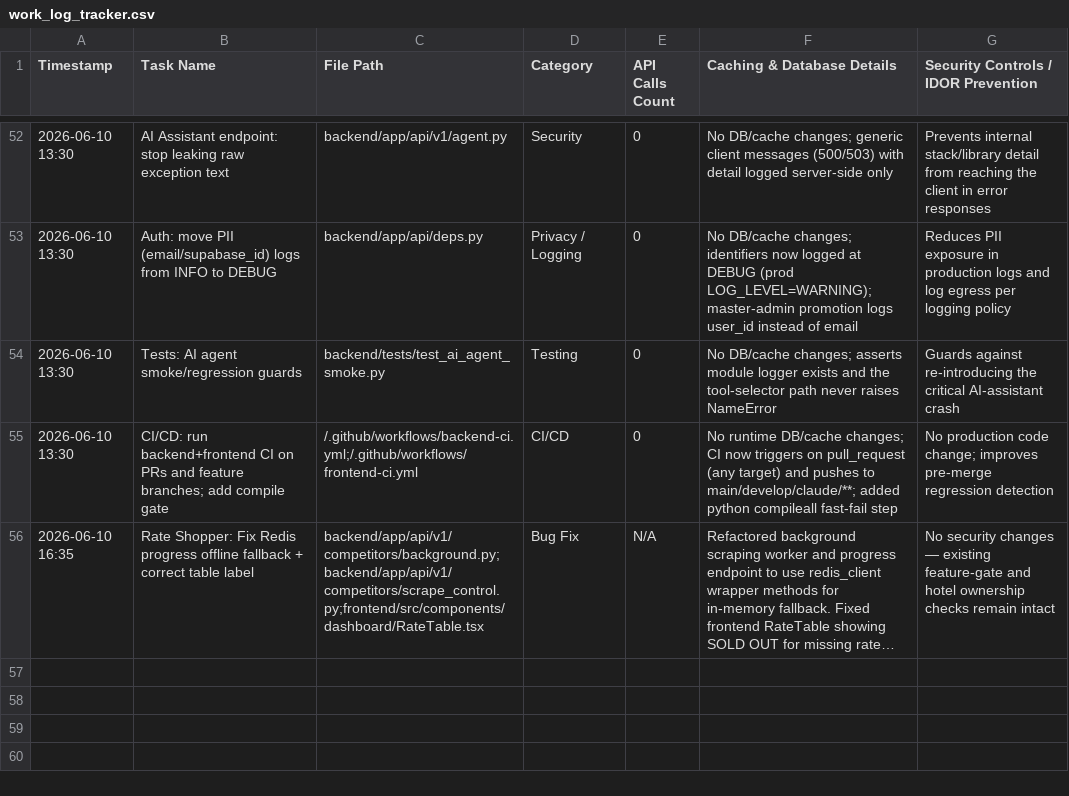
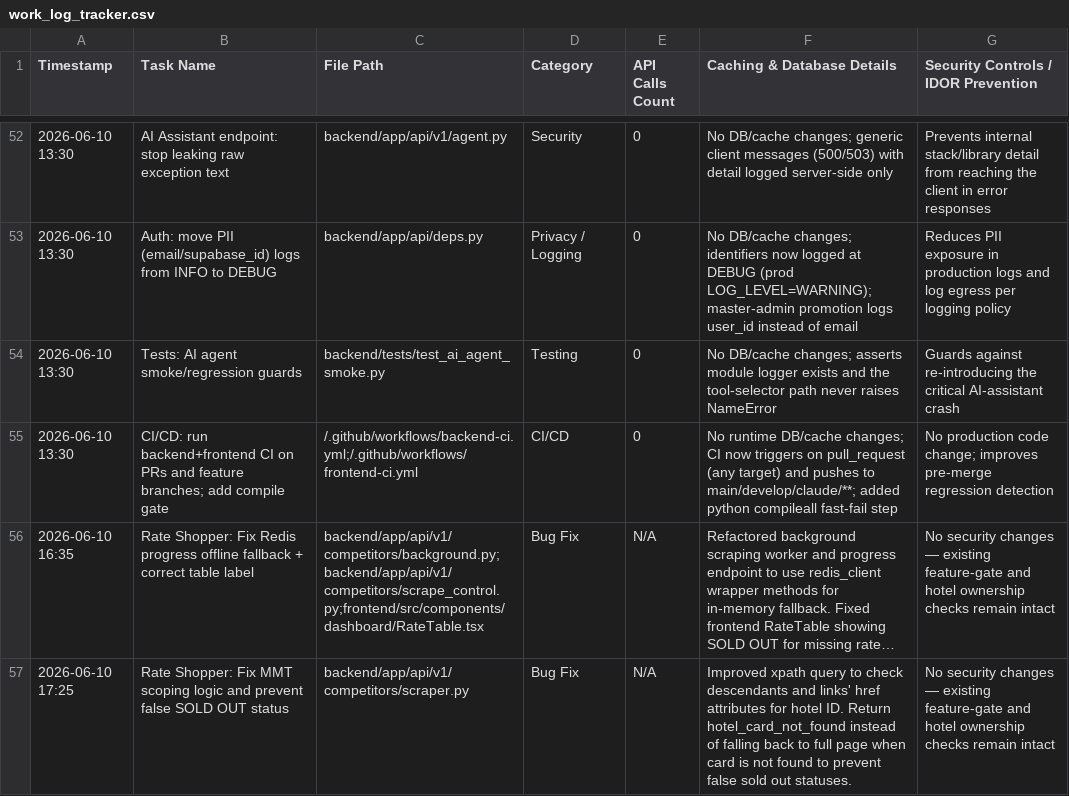
Before and after one commit to ToufiqQureshi/ai-based_booking-engine, a CSV file: work_log_tracker.csv, drawn as a sheet; only a part is shown, gaps mark what is left out; long unchanged cells end in …; the diff names each change by its address in the sheet, - before the commit and + after, or states it on an @@ line.

Commit message:
fix: Improve MMT hotel card scoping and prevent false SOLD OUT statuses

```diff
--- a/work_log_tracker.csv
+++ b/work_log_tracker.csv
+row 57: 2026-06-10 17:25 | Rate Shopper: Fix MMT scoping logic and prevent false SOLD OUT status | backend/app/api/v1/competitors/scraper.py | Bug Fix | N/A | Improved xpath query to check descendants and links' href attributes for hotel ID. Return hotel_card_not_found instead of falling back to full page when card is not found to prevent false sold out statuses. | No security changes — existing feature-gate and hotel ownership checks remain intact
```
Also changed, not shown: 1 other file.
